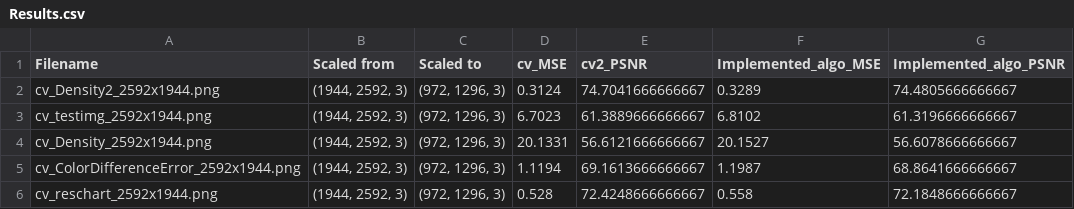
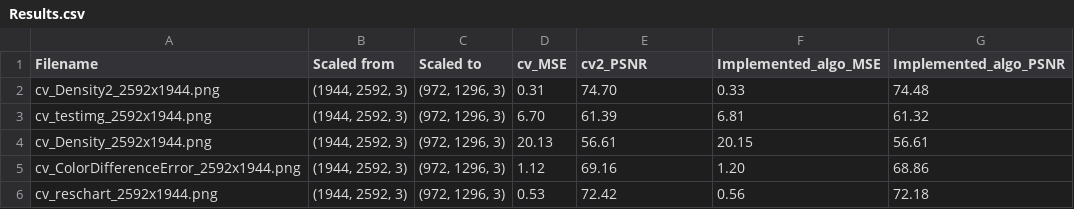
Before and after one commit to marianadeem-10xe/Scale_repo, a CSV file: results/Graph images/GIMP_vs_cv2_vs_downBilinear_0.5/Results.csv, drawn as a sheet.

```diff
--- a/results/Graph images/GIMP_vs_cv2_vs_downBilinear_0.5/Results.csv
+++ b/results/Graph images/GIMP_vs_cv2_vs_downBilinear_0.5/Results.csv
@@ -1,6 +1,6 @@
 Filename,Scaled from,Scaled to,cv_MSE,cv2_PSNR,Implemented_algo_MSE  ,Implemented_algo_PSNR
-cv_Density2_2592x1944.png,"(1944, 2592, 3)","(972, 1296, 3)",0.3124,74.7041666666667,0.3289,74.4805666666667
-cv_testimg_2592x1944.png,"(1944, 2592, 3)","(972, 1296, 3)",6.7023,61.3889666666667,6.8102,61.3196666666667
-cv_Density_2592x1944.png,"(1944, 2592, 3)","(972, 1296, 3)",20.1331,56.6121666666667,20.1527,56.6078666666667
-cv_ColorDifferenceError_2592x1944.png,"(1944, 2592, 3)","(972, 1296, 3)",1.1194,69.1613666666667,1.1987,68.8641666666667
-cv_reschart_2592x1944.png,"(1944, 2592, 3)","(972, 1296, 3)",0.528,72.4248666666667,0.558,72.1848666666667
+cv_Density2_2592x1944.png,"(1944, 2592, 3)","(972, 1296, 3)",0.31,74.70,0.33,74.48
+cv_testimg_2592x1944.png,"(1944, 2592, 3)","(972, 1296, 3)",6.70,61.39,6.81,61.32
+cv_Density_2592x1944.png,"(1944, 2592, 3)","(972, 1296, 3)",20.13,56.61,20.15,56.61
+cv_ColorDifferenceError_2592x1944.png,"(1944, 2592, 3)","(972, 1296, 3)",1.12,69.16,1.20,68.86
+cv_reschart_2592x1944.png,"(1944, 2592, 3)","(972, 1296, 3)",0.53,72.42,0.56,72.18
```
Also changed, not shown: results/Graph images/GIMP_vs_cv2_vs_upNN,downBilinear_0.5714/Results_arranged.csv, results/Graph images/GIMP_vs_cv2_vs_upNN,downBilinear_1.5/Results_arranged.csv, 35 other files.
